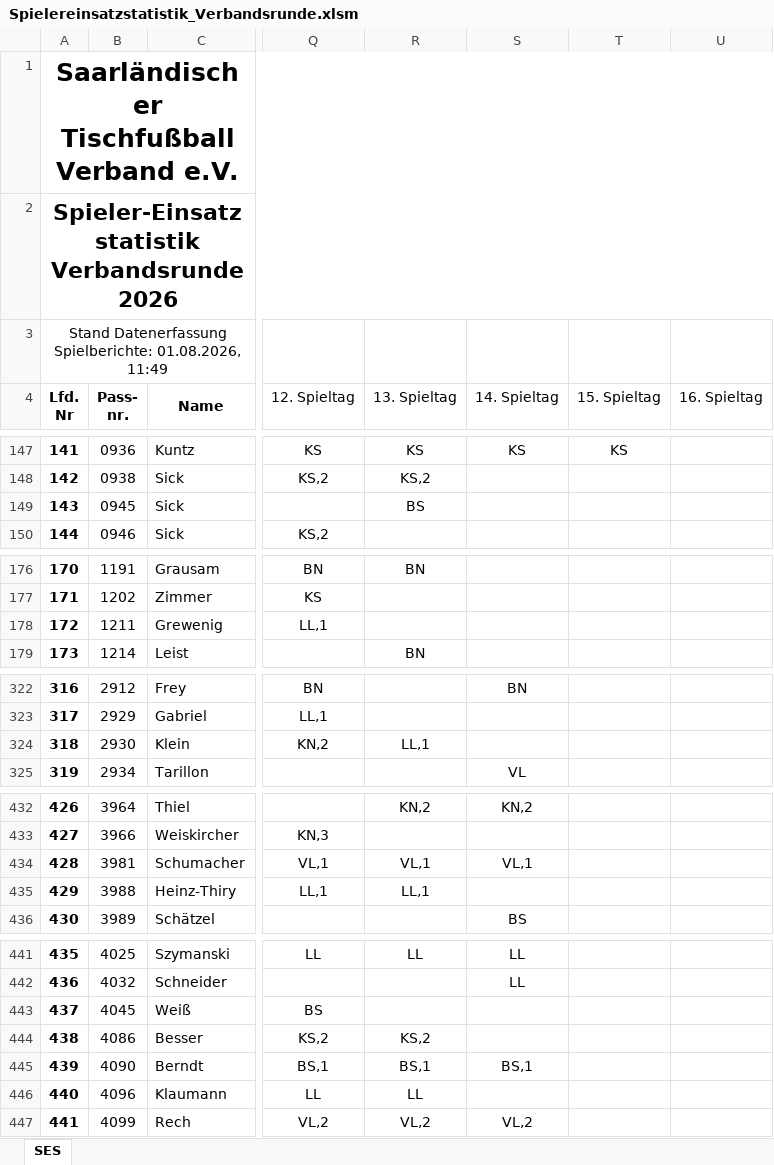
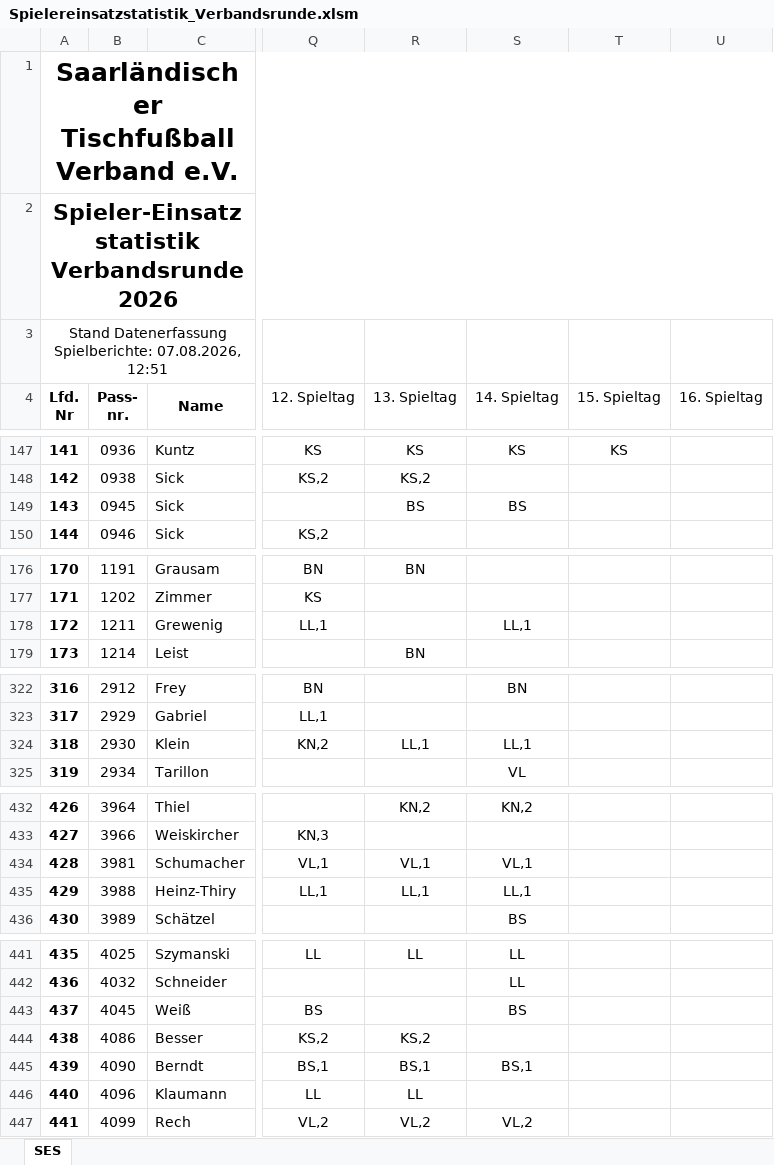
Before and after one commit to Deutscher-Tischfussballbund/stfv-docs, an Excel workbook: assets/statistiken/Spielereinsatzstatistik_Verbandsrunde.xlsm, sheet SES, drawn as a sheet; only a part is shown, gaps mark what is left out; values as stored, in another font and other column widths than the file's, no borders; charts and pictures and conditional formats not drawn; the diff covers the shown part only; the diff names each change by its address in the sheet, - before the commit and + after, or states it on an @@ line.

```diff
--- a/assets/statistiken/Spielereinsatzstatistik_Verbandsrunde.xlsm (sheet SES)
+++ b/assets/statistiken/Spielereinsatzstatistik_Verbandsrunde.xlsm (sheet SES)
-A3 (Lfd. Nr): …Datenerfassung Spielberichte: 01.08.2026, 11:49
+A3 (Lfd. Nr): …Datenerfassung Spielberichte: 07.08.2026, 12:51
-S149 (14. Spieltag): (empty)
+S149 (14. Spieltag): BS
-S178 (14. Spieltag): (empty)
+S178 (14. Spieltag): LL,1
-S324 (14. Spieltag): (empty)
+S324 (14. Spieltag): LL,1
-S435 (14. Spieltag): (empty)
+S435 (14. Spieltag): LL,1
-S443 (14. Spieltag): (empty)
+S443 (14. Spieltag): BS
```
Also changed, not shown: 35 edited cells elsewhere in this sheet, assets/statistiken/Spielereinsatzstatistik_Pokal.xlsm, 5 other files.
